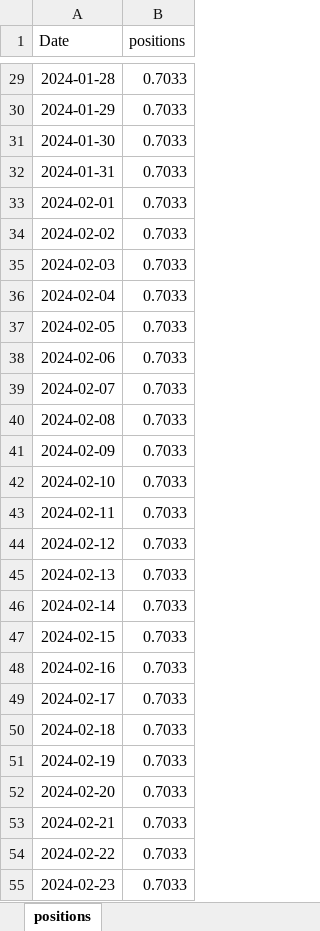
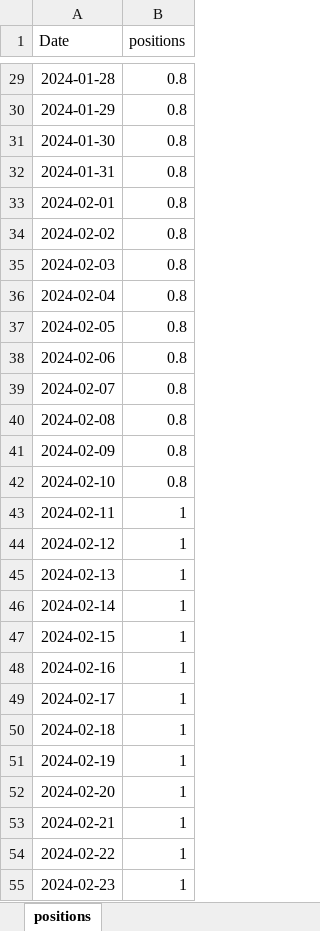
Before and after one commit to kmavyrle/QuantMasterFund, an Excel workbook: Crypto/TacticalBetaConvexity/performance_analytics/positions.xlsx, sheet positions, drawn as a sheet; only a part is shown, gaps mark what is left out; values as stored, in another font and other column widths than the file's, no borders; the diff covers the shown part only; the diff names each change by its address in the sheet, - before the commit and + after, or states it on an @@ line.

```diff
--- a/Crypto/TacticalBetaConvexity/performance_analytics/positions.xlsx (sheet positions)
+++ b/Crypto/TacticalBetaConvexity/performance_analytics/positions.xlsx (sheet positions)
-B29:B42 (positions): 0.7033
+B29:B42 (positions): 0.8
-B43:B55 (positions): 0.7033
+B43:B55 (positions): 1
```
Also changed, not shown: 50 edited cells elsewhere in this sheet, 4 other files.
